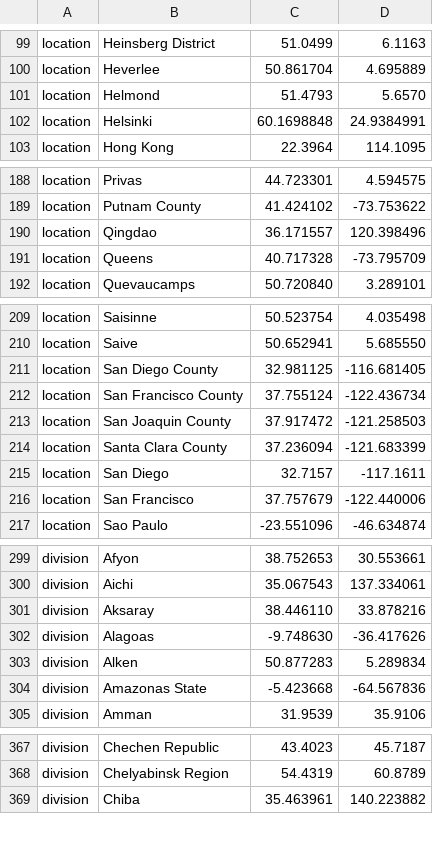
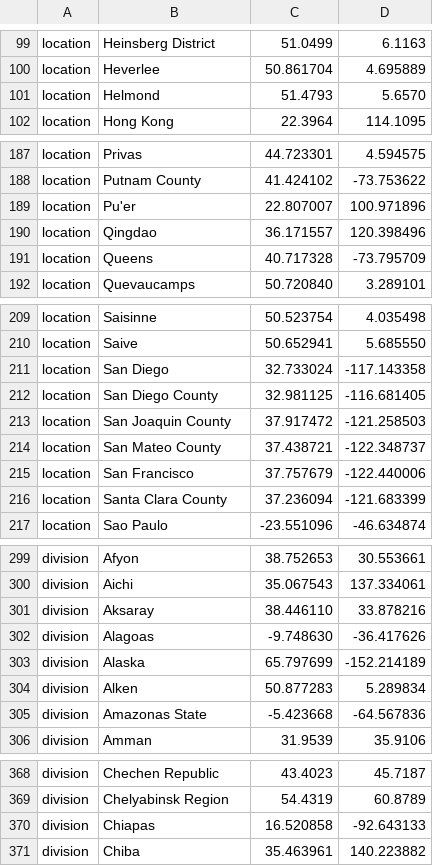
Before and after one commit to nextstrain/ncov, a TSV file: config/lat_longs.tsv, drawn as a sheet; only a part is shown, gaps mark what is left out; the diff covers the shown part only.

```diff
--- a/config/lat_longs.tsv
+++ b/config/lat_longs.tsv
@@ -101,3 +101,2 @@ location	Heverlee	50.861704	4.695889
 location	Helmond	51.4793	5.6570
-location	Helsinki	60.1698848	24.9384991
 location	Hong Kong	22.3964	114.1095
@@ -189,2 +188,3 @@ location	Privas	44.723301	4.594575
 location	Putnam County	41.424102	-73.753622
+location	Pu'er	22.807007	100.971896
 location	Qingdao	36.171557	120.398496
@@ -210,8 +210,8 @@ location	Saisinne	50.523754	4.035498
 location	Saive	50.652941	5.685550
+location	San Diego	32.733024	-117.143358
 location	San Diego County	32.981125	-116.681405
-location	San Francisco County	37.755124	-122.436734
 location	San Joaquin County	37.917472	-121.258503
+location	San Mateo County	37.438721	-122.348737
+location	San Francisco	37.757679	-122.440006
 location	Santa Clara County	37.236094	-121.683399
-location	San Diego	32.7157	-117.1611
-location	San Francisco	37.757679	-122.440006
 location	Sao Paulo	-23.551096	-46.634874
@@ -302,2 +302,3 @@ division	Aksaray	38.446110	33.878216
 division	Alagoas	-9.748630	-36.417626
+division	Alaska	65.797699	-152.214189
 division	Alken	50.877283	5.289834
@@ -368,2 +369,3 @@ division	Chechen Republic	43.4023	45.7187
 division	Chelyabinsk Region	54.4319	60.8789
+division	Chiapas	16.520858	-92.643133
 division	Chiba	35.463961	140.223882
```
Also changed, not shown: 10 added rows, 1 removed row and 1 edited cell elsewhere in this file, config/ordering.tsv, 1 other file.
